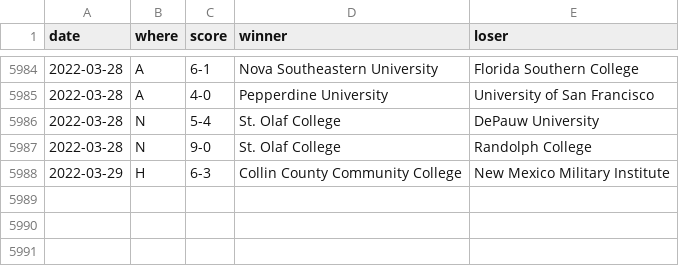
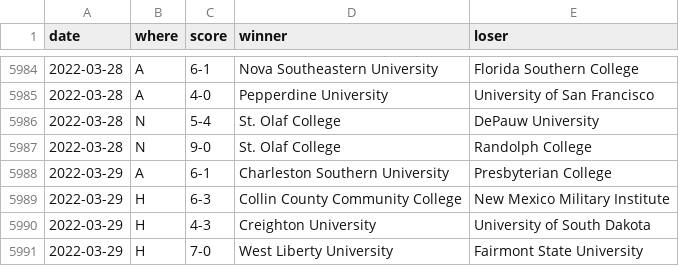
Before and after one commit to TennisOpenData/college-tennis-massey, a TSV file: 2021-22_women_results.tsv, drawn as a sheet; only a part is shown, gaps mark what is left out; the diff names each change by its address in the sheet, - before the commit and + after, or states it on an @@ line.

```diff
--- a/2021-22_women_results.tsv
+++ b/2021-22_women_results.tsv
+row 5988: 2022-03-29 | A | 6-1 | Charleston Southern University | Presbyterian College
+row 5990: 2022-03-29 | H | 4-3 | Creighton University | University of South Dakota
+row 5991: 2022-03-29 | H | 7-0 | West Liberty University | Fairmont State University
```
